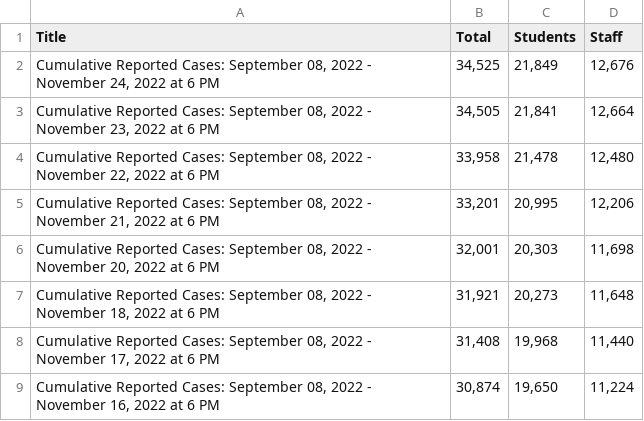
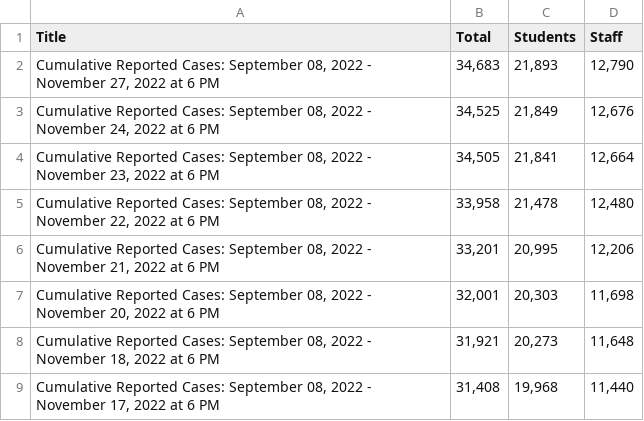
Before and after one commit to pressnyc/nyc-doe-covid-interventions, a CSV file: csv/confirmed-cases-cumulative.csv, drawn as a sheet; only a part is shown; the shorter side is filled out with more unchanged rows; the diff names each change by its address in the sheet, - before the commit and + after, or states it on an @@ line.

```diff
--- a/csv/confirmed-cases-cumulative.csv
+++ b/csv/confirmed-cases-cumulative.csv
+row 2: Cumulative Reported Cases: September 08, 2022 - November 27, 2022 at 6 PM | 34,683 | 21,893 | 12,790
```
Also changed, not shown: csv/actions-charter.csv, csv/actions.csv, 1 other file.
